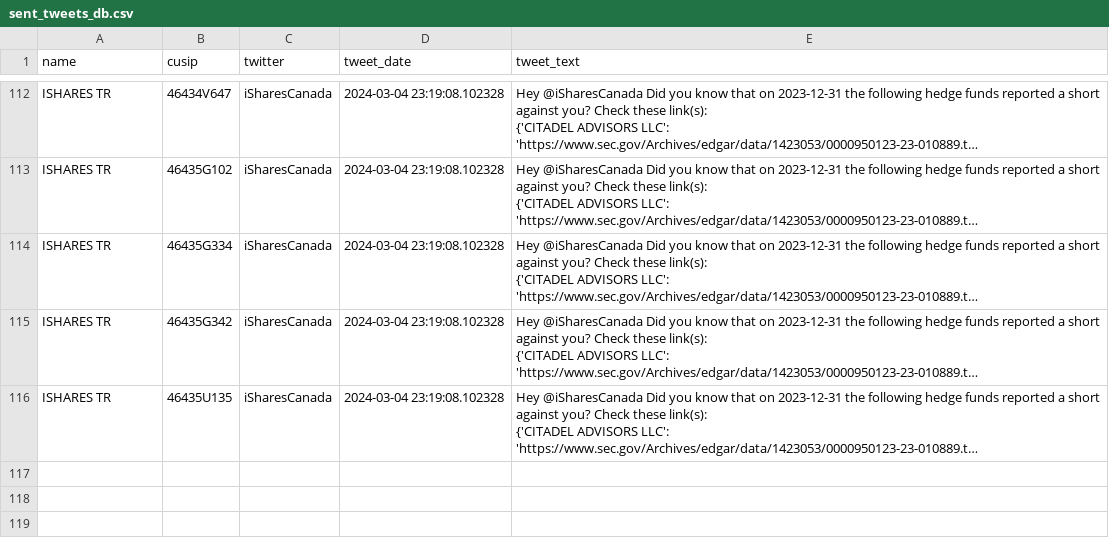
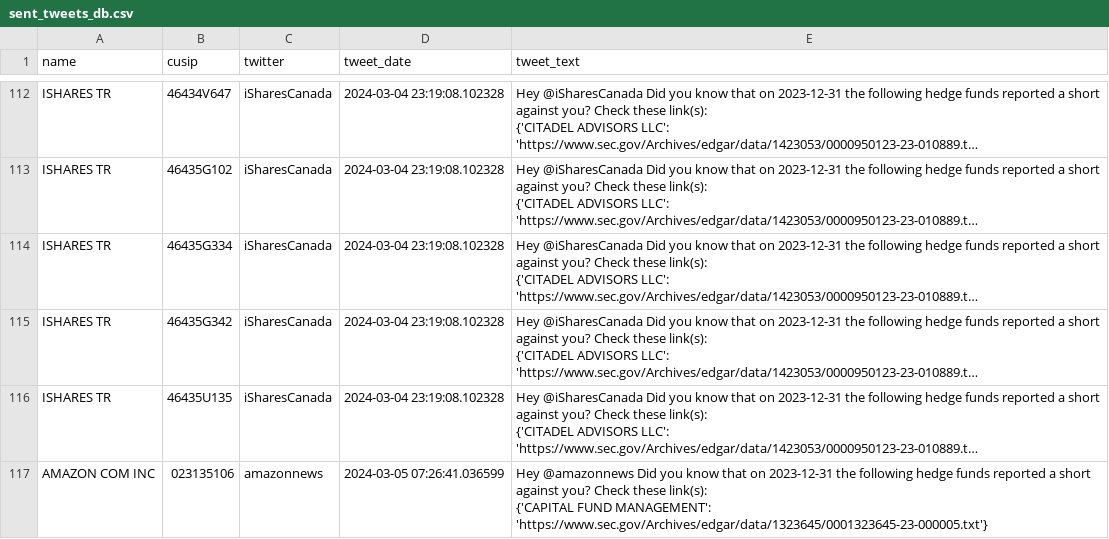
Before and after one commit to whs2k/stockFries_gha, a CSV file: sent_tweets_db.csv, drawn as a sheet; only a part is shown, gaps mark what is left out; long unchanged cells end in …; ↵ is a line break in a cell; the diff names each change by its address in the sheet, - before the commit and + after, or states it on an @@ line.

```diff
--- a/sent_tweets_db.csv
+++ b/sent_tweets_db.csv
+row 117: AMAZON COM INC | 023135106 | amazonnews | 2024-03-05 07:26:41.036599 | Hey @amazonnews Did you know that on 2023-12-31 the following hedge funds reported a short against you? Check these link(s): ↵ {'CAPITAL FUND MANAGEMENT': 'https://www.sec.gov/Archives/edgar/data/1323645/0001323645-23-000005.txt'}
```
Also changed, not shown: 3 other files.
